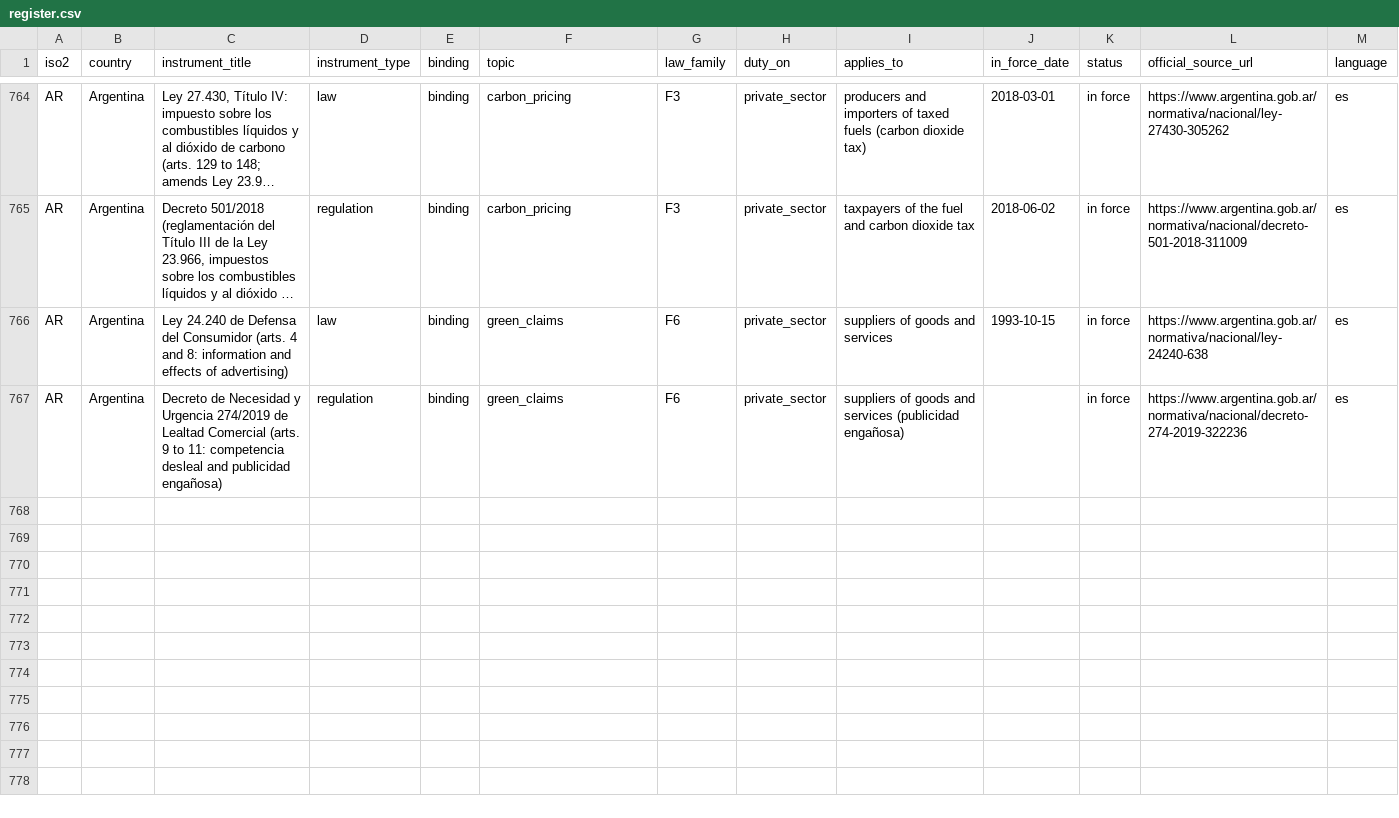
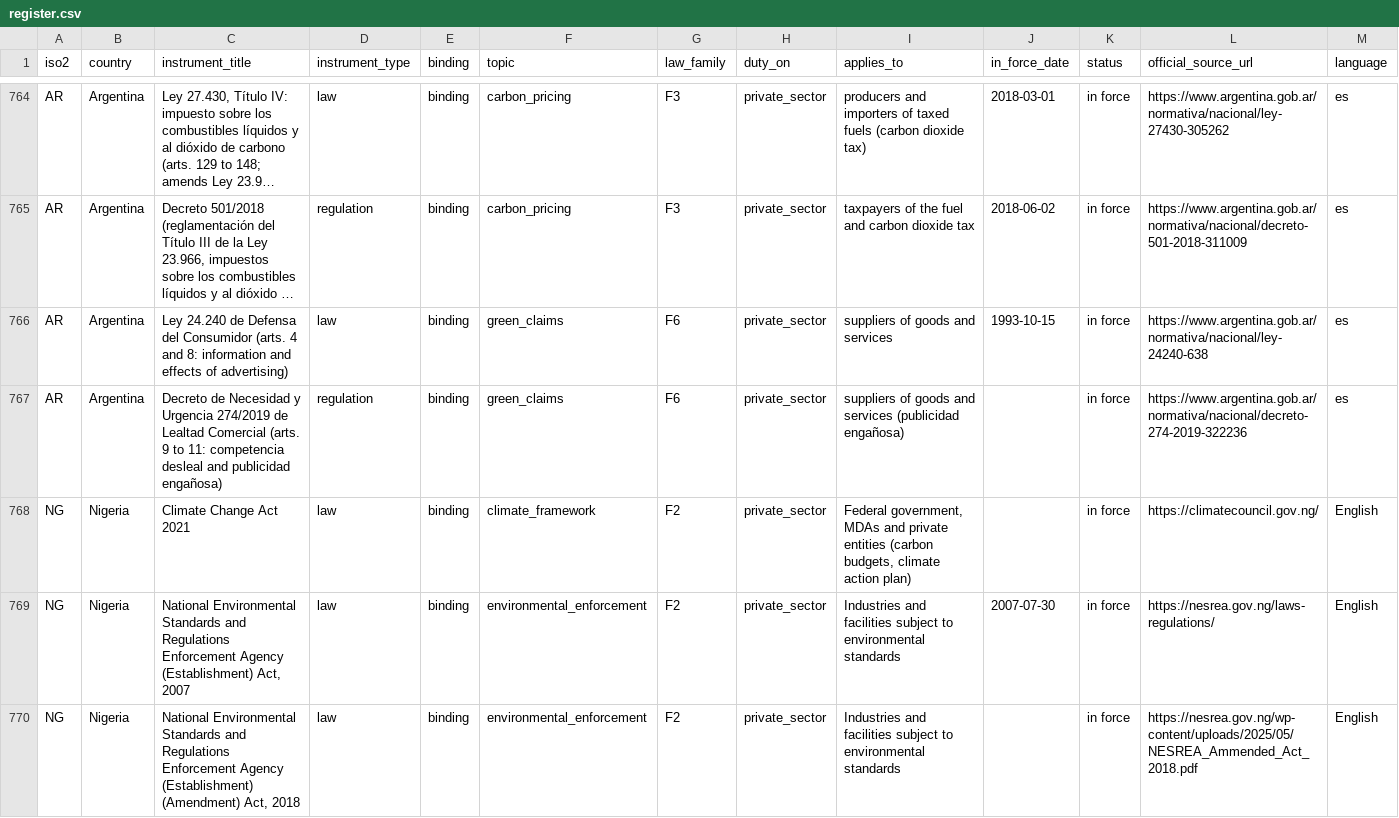
Before and after one commit to GoCarbonTracker-Hq/global-esg-law, a CSV file: register/register.csv, drawn as a sheet; only a part is shown, gaps mark what is left out; long unchanged cells end in …; rows hold the shown columns only; the diff covers the shown part only; the diff names each change by its address in the sheet, - before the commit and + after, or states it on an @@ line.

```diff
--- a/register/register.csv
+++ b/register/register.csv
+row 768: NG | Nigeria | Climate Change Act 2021 | law | binding | climate_framework | F2 | private_sector | Federal government, MDAs and private entities (carbon budgets, climate action plan) |  | in force | https://climatecouncil.gov.ng/ | English
+row 769: NG | Nigeria | National Environmental Standards and Regulations Enforcement Agency (Establishment) Act, 2007 | law | binding | environmental_enforcement | F2 | private_sector | Industries and facilities subject to environmental standards | 2007-07-30 | in force | https://nesrea.gov.ng/laws-regulations/ | English
+row 770: NG | Nigeria | National Environmental Standards and Regulations Enforcement Agency (Establishment) (Amendment) Act, 2018 | law | binding | environmental_enforcement | F2 | private_sector | Industries and facilities subject to environmental standards |  | in force | https://nesrea.gov.ng/wp-content/uploads/2025/05/NESREA_Ammended_Act_2018.pdf | English
```
Also changed, not shown: 2 added rows and 7 edited cells elsewhere in this file, 7 other files.
